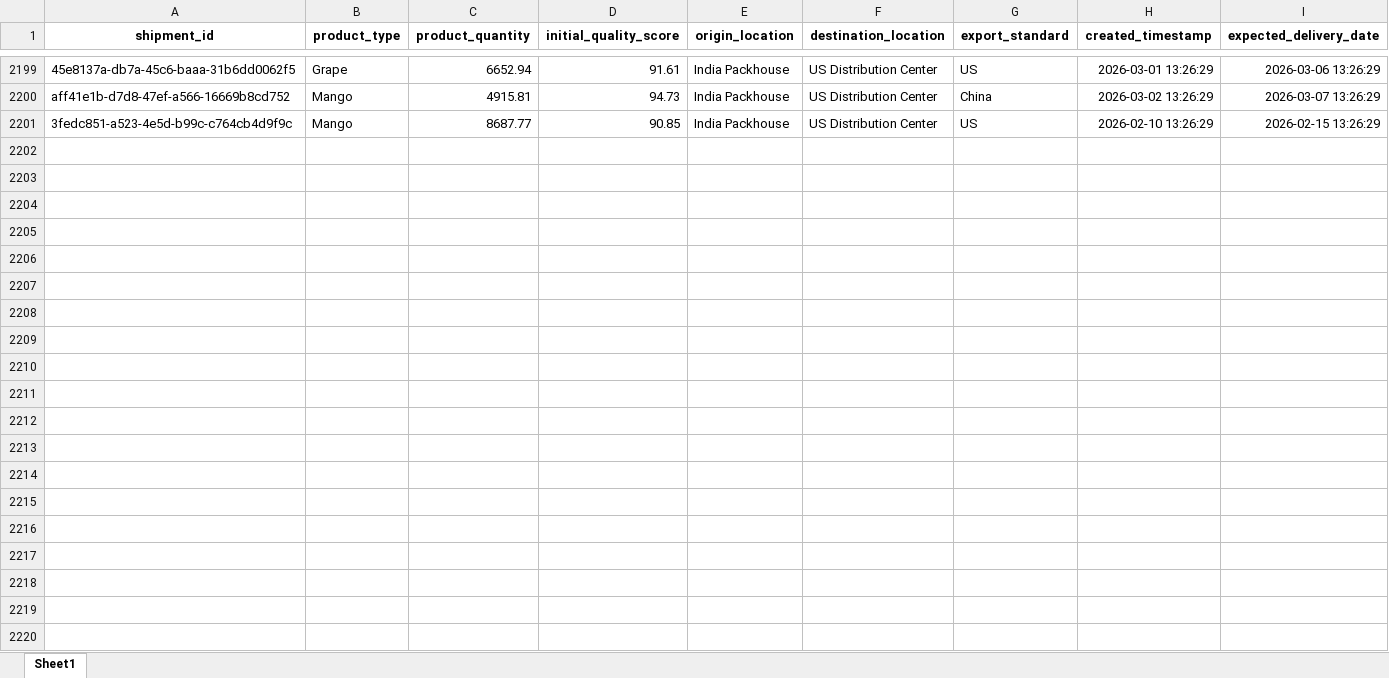
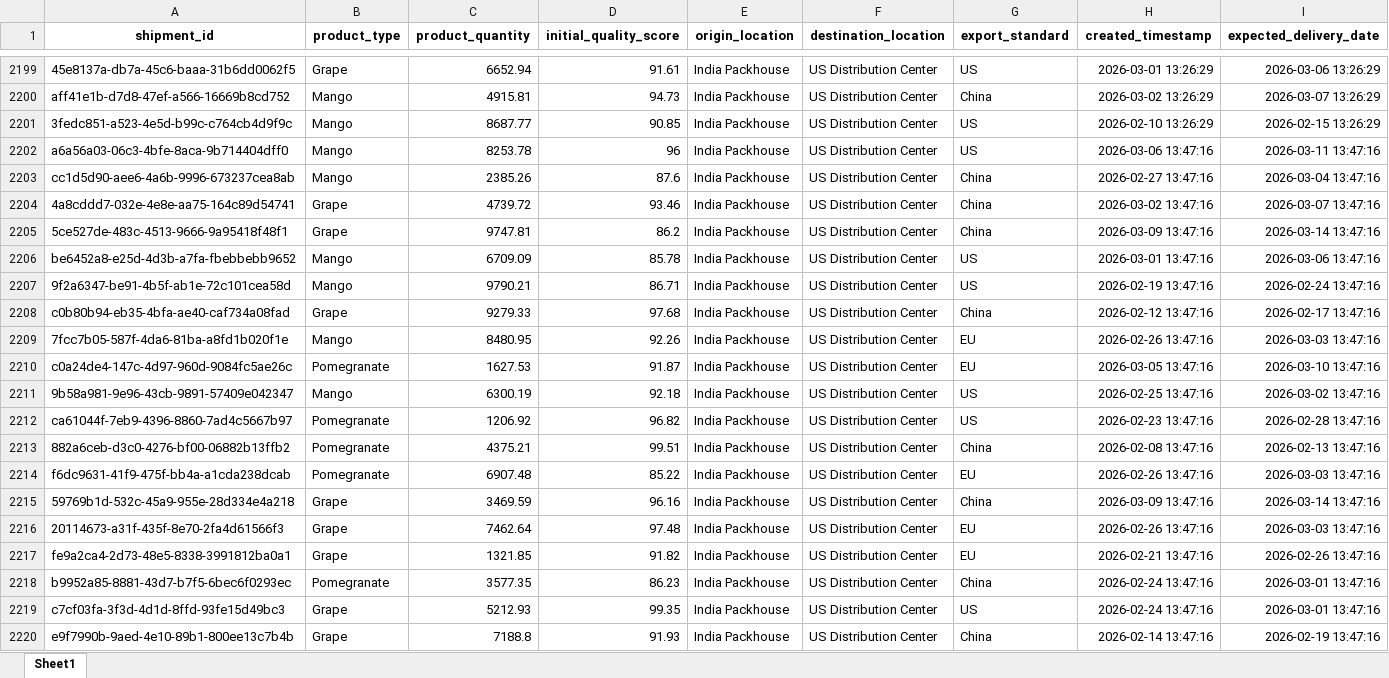
Before and after one commit to KavyaKunchaparthi/cold-chain-data-generator, an Excel workbook: shipments.xlsx, sheet Sheet1, drawn as a sheet; only a part is shown, gaps mark what is left out; values as stored, in another font and other column widths than the file's, no borders; the diff covers the shown part only; the diff names each change by its address in the sheet, - before the commit and + after, or states it on an @@ line.

```diff
--- a/shipments.xlsx (sheet Sheet1)
+++ b/shipments.xlsx (sheet Sheet1)
+row 2202: a6a56a03-06c3-4bfe-8aca-9b714404dff0 | Mango | 8253.78 | 96 | India Packhouse | US Distribution Center | US | 2026-03-06 13:47:16 | 2026-03-11 13:47:16
+row 2203: cc1d5d90-aee6-4a6b-9996-673237cea8ab | Mango | 2385.26 | 87.6 | India Packhouse | US Distribution Center | China | 2026-02-27 13:47:16 | 2026-03-04 13:47:16
+row 2204: 4a8cddd7-032e-4e8e-aa75-164c89d54741 | Grape | 4739.72 | 93.46 | India Packhouse | US Distribution Center | China | 2026-03-02 13:47:16 | 2026-03-07 13:47:16
+row 2205: 5ce527de-483c-4513-9666-9a95418f48f1 | Grape | 9747.81 | 86.2 | India Packhouse | US Distribution Center | China | 2026-03-09 13:47:16 | 2026-03-14 13:47:16
+row 2206: be6452a8-e25d-4d3b-a7fa-fbebbebb9652 | Mango | 6709.09 | 85.78 | India Packhouse | US Distribution Center | US | 2026-03-01 13:47:16 | 2026-03-06 13:47:16
+row 2207: 9f2a6347-be91-4b5f-ab1e-72c101cea58d | Mango | 9790.21 | 86.71 | India Packhouse | US Distribution Center | US | 2026-02-19 13:47:16 | 2026-02-24 13:47:16
+row 2208: c0b80b94-eb35-4bfa-ae40-caf734a08fad | Grape | 9279.33 | 97.68 | India Packhouse | US Distribution Center | China | 2026-02-12 13:47:16 | 2026-02-17 13:47:16
+row 2209: 7fcc7b05-587f-4da6-81ba-a8fd1b020f1e | Mango | 8480.95 | 92.26 | India Packhouse | US Distribution Center | EU | 2026-02-26 13:47:16 | 2026-03-03 13:47:16
+row 2210: c0a24de4-147c-4d97-960d-9084fc5ae26c | Pomegranate | 1627.53 | 91.87 | India Packhouse | US Distribution Center | EU | 2026-03-05 13:47:16 | 2026-03-10 13:47:16
+row 2211: 9b58a981-9e96-43cb-9891-57409e042347 | Mango | 6300.19 | 92.18 | India Packhouse | US Distribution Center | US | 2026-02-25 13:47:16 | 2026-03-02 13:47:16
+row 2212: ca61044f-7eb9-4396-8860-7ad4c5667b97 | Pomegranate | 1206.92 | 96.82 | India Packhouse | US Distribution Center | US | 2026-02-23 13:47:16 | 2026-02-28 13:47:16
+row 2213: 882a6ceb-d3c0-4276-bf00-06882b13ffb2 | Pomegranate | 4375.21 | 99.51 | India Packhouse | US Distribution Center | China | 2026-02-08 13:47:16 | 2026-02-13 13:47:16
+row 2214: f6dc9631-41f9-475f-bb4a-a1cda238dcab | Pomegranate | 6907.48 | 85.22 | India Packhouse | US Distribution Center | EU | 2026-02-26 13:47:16 | 2026-03-03 13:47:16
+row 2215: 59769b1d-532c-45a9-955e-28d334e4a218 | Grape | 3469.59 | 96.16 | India Packhouse | US Distribution Center | China | 2026-03-09 13:47:16 | 2026-03-14 13:47:16
+row 2216: 20114673-a31f-435f-8e70-2fa4d61566f3 | Grape | 7462.64 | 97.48 | India Packhouse | US Distribution Center | EU | 2026-02-26 13:47:16 | 2026-03-03 13:47:16
+row 2217: fe9a2ca4-2d73-48e5-8338-3991812ba0a1 | Grape | 1321.85 | 91.82 | India Packhouse | US Distribution Center | EU | 2026-02-21 13:47:16 | 2026-02-26 13:47:16
+row 2218: b9952a85-8881-43d7-b7f5-6bec6f0293ec | Pomegranate | 3577.35 | 86.23 | India Packhouse | US Distribution Center | China | 2026-02-24 13:47:16 | 2026-03-01 13:47:16
+row 2219: c7cf03fa-3f3d-4d1d-8ffd-93fe15d49bc3 | Grape | 5212.93 | 99.35 | India Packhouse | US Distribution Center | US | 2026-02-24 13:47:16 | 2026-03-01 13:47:16
+row 2220: e9f7990b-9aed-4e10-89b1-800ee13c7b4b | Grape | 7188.8 | 91.93 | India Packhouse | US Distribution Center | China | 2026-02-14 13:47:16 | 2026-02-19 13:47:16
```
Also changed, not shown: 31 added rows elsewhere in this sheet, Agent2_Quality_Risk_Report.xlsx, Agent3_Root_Cause_Report.xlsx, 6 other files.
